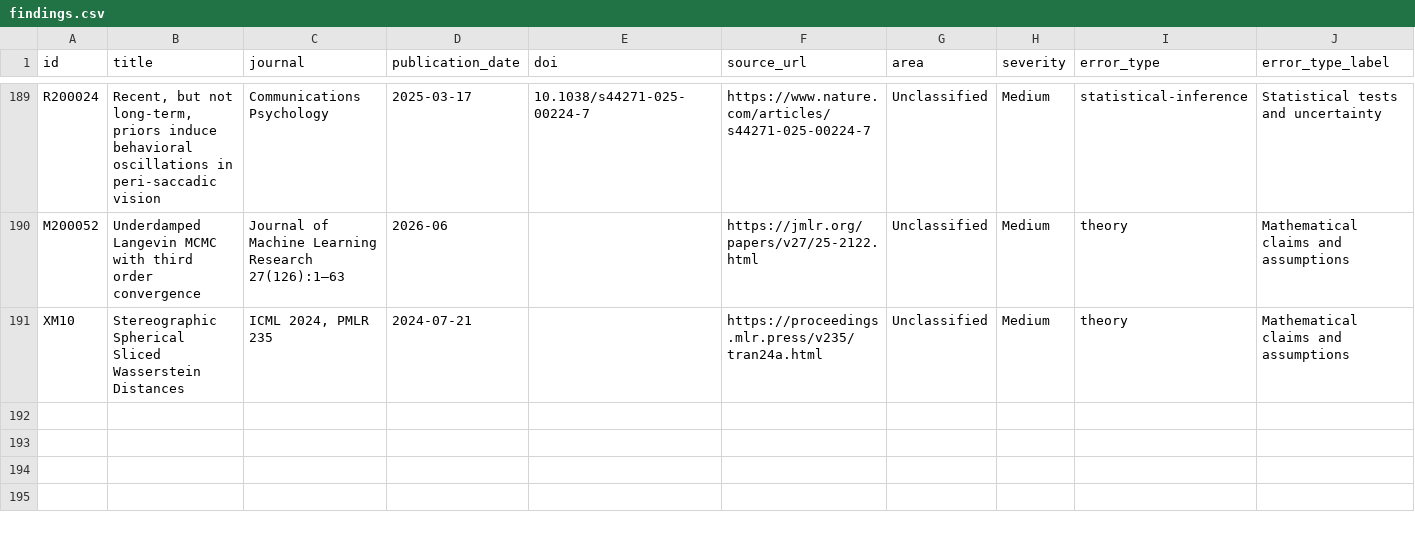
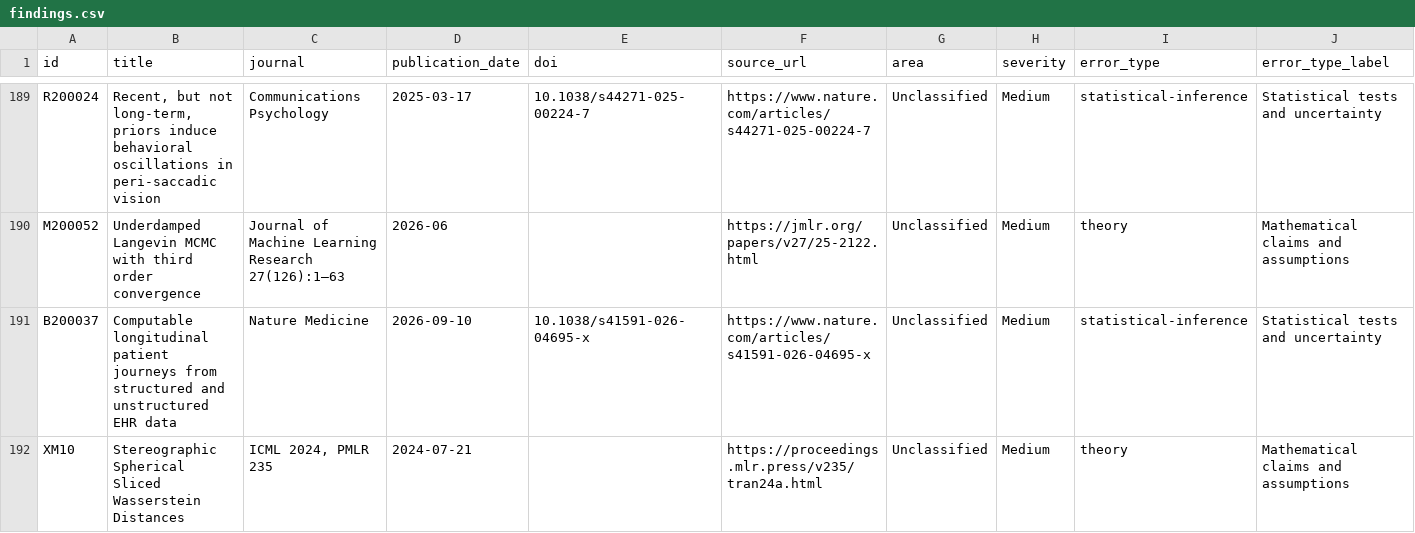
Before and after one commit to alandaitch/auditoria-publicaciones-cientificas, a CSV file: findings.csv, drawn as a sheet; only a part is shown, gaps mark what is left out; rows hold the shown columns only; the diff names each change by its address in the sheet, - before the commit and + after, or states it on an @@ line.

Commit message:
Update eligible findings and aggregate status

```diff
--- a/findings.csv
+++ b/findings.csv
+row 191: B200037 | Computable longitudinal patient journeys from structured and unstructured EHR data | Nature Medicine | 2026-09-10 | 10.1038/s41591-026-04695-x | https://www.nature.com/articles/s41591-026-04695-x | Unclassified | Medium | statistical-inference | Statistical tests and uncertainty
```
Also changed, not shown: hallazgos.csv, 28 other files.
